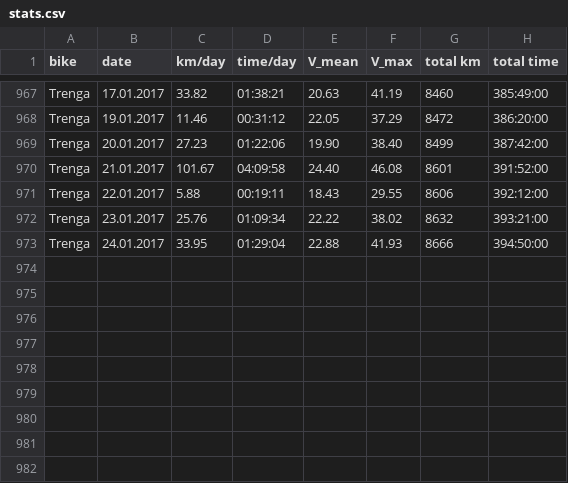
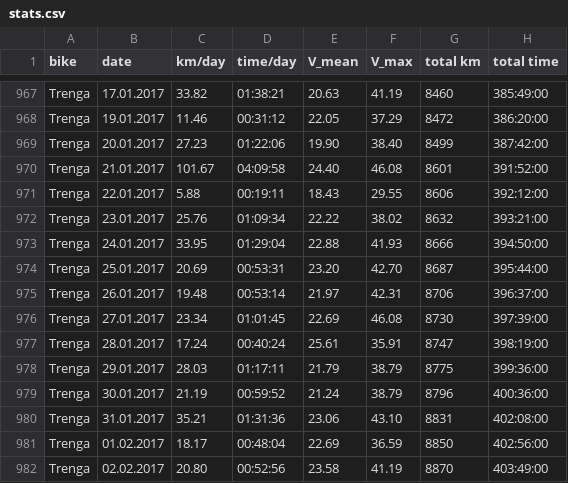
Before and after one commit to hamburger1984/fahrrad, a CSV file: stats.csv, drawn as a sheet; only a part is shown, gaps mark what is left out.

Commit message:
moar data..

```diff
--- a/stats.csv
+++ b/stats.csv
@@ -973 +973,10 @@ Trenga,23.01.2017,25.76,01:09:34,22.22,38.02,8632,393:21:00
 Trenga,24.01.2017,33.95,01:29:04,22.88,41.93,8666,394:50:00
+Trenga,25.01.2017,20.69,00:53:31,23.20,42.70,8687,395:44:00
+Trenga,26.01.2017,19.48,00:53:14,21.97,42.31,8706,396:37:00
+Trenga,27.01.2017,23.34,01:01:45,22.69,46.08,8730,397:39:00
+Trenga,28.01.2017,17.24,00:40:24,25.61,35.91,8747,398:19:00
+Trenga,29.01.2017,28.03,01:17:11,21.79,38.79,8775,399:36:00
+Trenga,30.01.2017,21.19,00:59:52,21.24,38.79,8796,400:36:00
+Trenga,31.01.2017,35.21,01:31:36,23.06,43.10,8831,402:08:00
+Trenga,01.02.2017,18.17,00:48:04,22.69,36.59,8850,402:56:00
+Trenga,02.02.2017,20.80,00:52:56,23.58,41.19,8870,403:49:00
```
Also changed, not shown: 8 other files.
